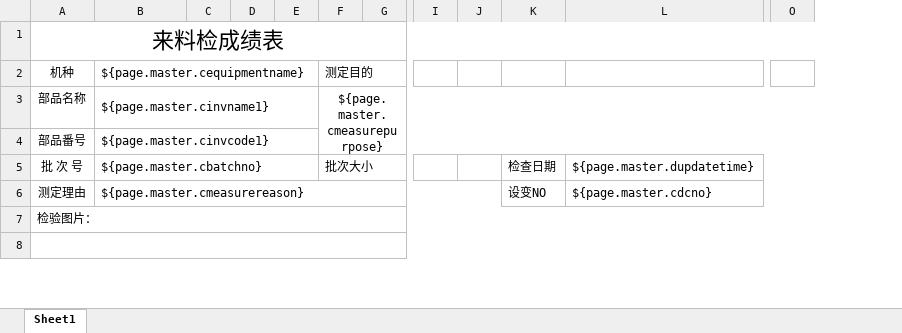
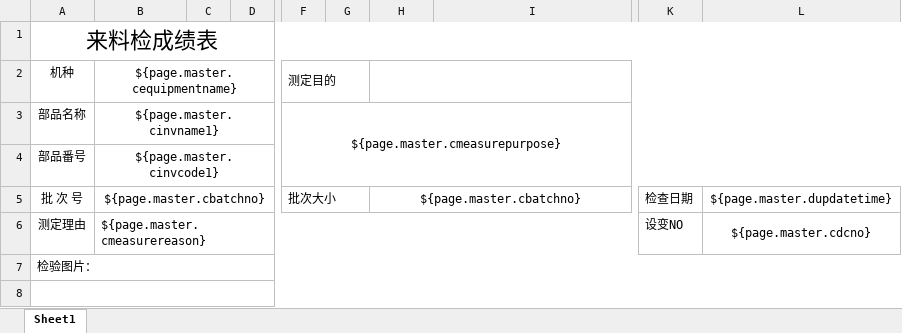
Before and after one commit to hongshu1/fengfu-pubbase, an Excel workbook: src/main/resources/jxls_templates/rcvdocqcformm.xlsx, sheet Sheet1, drawn as a sheet; only a part is shown, gaps mark what is left out; values as stored, in another font and other column widths than the file's, no borders; removed rows and columns are numbered as before the commit, all else as after; rows hold the shown columns only; the diff covers the shown part only; the diff names each change by its address in the sheet, - before the commit and + after, or states it on an @@ line.

Commit message:
Merge branch 'mes_dev' of https://e.coding.net/rj-tech2/fengfu/fengfu-pubbase into mes_dev

```diff
--- a/src/main/resources/jxls_templates/rcvdocqcformm.xlsx (sheet Sheet1)
+++ b/src/main/resources/jxls_templates/rcvdocqcformm.xlsx (sheet Sheet1)
-column C, empty
-column D, empty
-column E, empty
+column K, row 6: 设变NO
+column L, row 6: ${page.master.cdcno}
-column O, empty
-B2:B4 alignment: left
+B2:B4 alignment: center
-B2:E2 merged
+B2:E2 merged
-C2: 测定目的
+C2: (empty)
-F2:G2 merged
-F2: (empty)
+F2: 测定目的
+F2:G2 merged
+H2:N2 merged
-B3:E3 merged
+B3:E3 merged
-C3: ${page.master.cmeasurepurpose}
+C3: (empty)
-F3:O4 merged
-F3: (empty)
+F3: ${page.master.cmeasurepurpose}
+F3:N4 merged
-B4:E4 merged
+B4:E4 merged
-row 5: 批 次 号 | ${page.master.cbatchno} |  |  |  | 批次大小 |  |  |  | 检查日期 | ${page.master.dupdatetime}
+row 5: 批 次 号 | ${page.master.cbatchno} |  |  | 批次大小 |  | ${page.master.cbatchno} |  | 检查日期 | ${page.master.dupdatetime}
-B6:J6 merged
+B6:J6 merged
-H6: 设变NO
+H6: (empty)
-I6: ${page.master.cdcno}
+I6: (empty)
-L6:O6 merged
```
Also changed, not shown: 1 added column, 6 edited cells, cell formats and merged cells elsewhere in this sheet, 1 other file.
